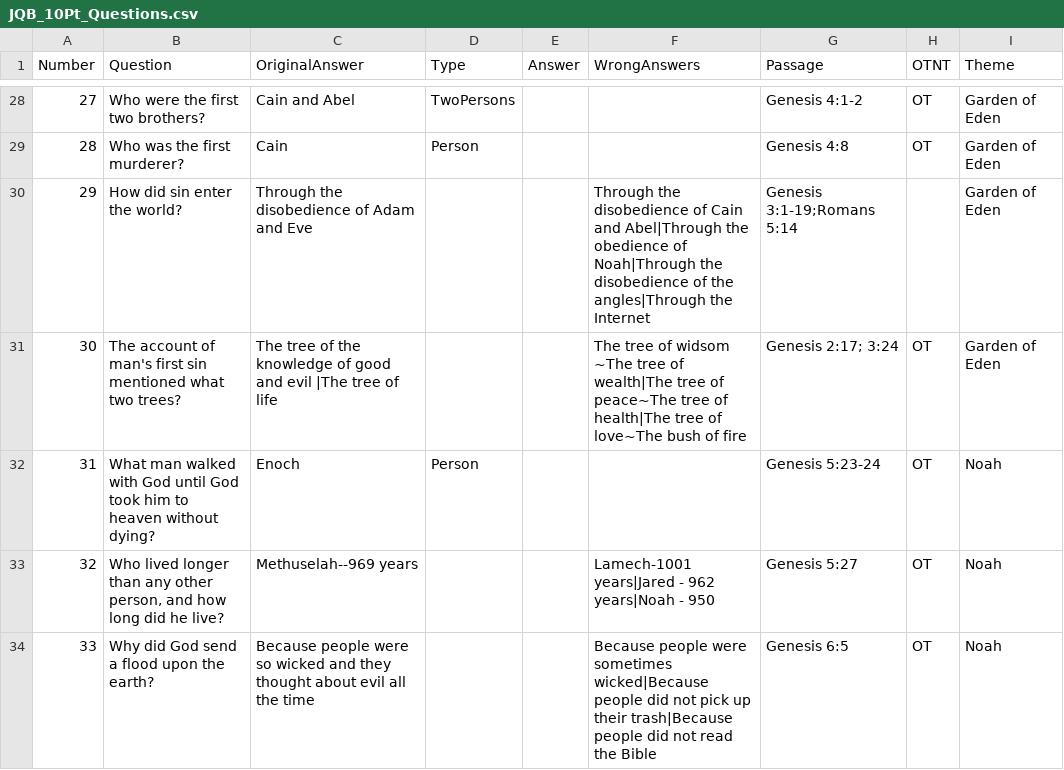
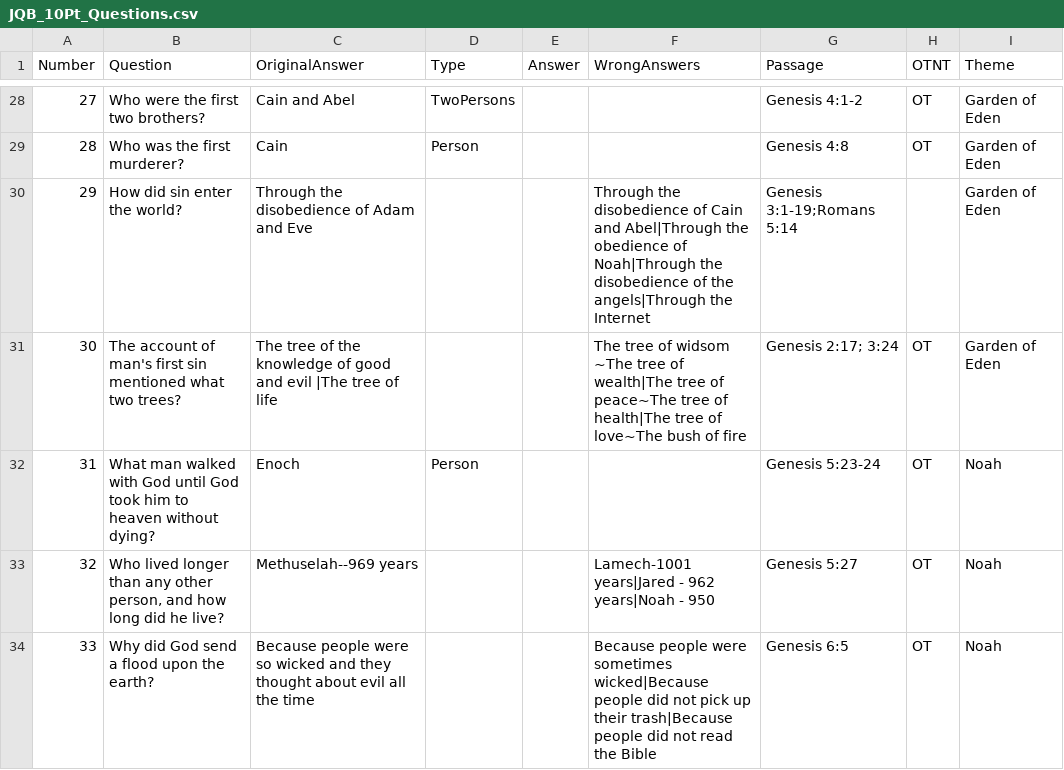
Before and after one commit to pvoelker/JBQQuizMe, a CSV file: JQB_10Pt_Questions.csv, drawn as a sheet; only a part is shown, gaps mark what is left out; the diff covers the shown part only.

Commit message:
Fix questions

```diff
--- a/JQB_10Pt_Questions.csv
+++ b/JQB_10Pt_Questions.csv
@@ -29,3 +29,3 @@
 28,Who was the first murderer?,Cain,Person,,,Genesis 4:8,OT,Garden of Eden
-29,How did sin enter the world?,Through the disobedience of Adam and Eve,,,Through the disobedience of Cain and Abel|Through the obedience of Noah|Through the disobedience of the angles|Through the Internet,Genesis 3:1-19;Romans 5:14,,Garden of Eden
+29,How did sin enter the world?,Through the disobedience of Adam and Eve,,,Through the disobedience of Cain and Abel|Through the obedience of Noah|Through the disobedience of the angels|Through the Internet,Genesis 3:1-19;Romans 5:14,,Garden of Eden
 30,The account of man's first sin mentioned what two trees?,The tree of the knowledge of good and evil |The tree of life,,,The tree of widsom ~The tree of wealth|The tree of peace~The tree of health|The tree of love~The bush of fire,Genesis 2:17; 3:24,OT,Garden of Eden
```
Also changed, not shown: 3 edited cells elsewhere in this file, 1 other file.
